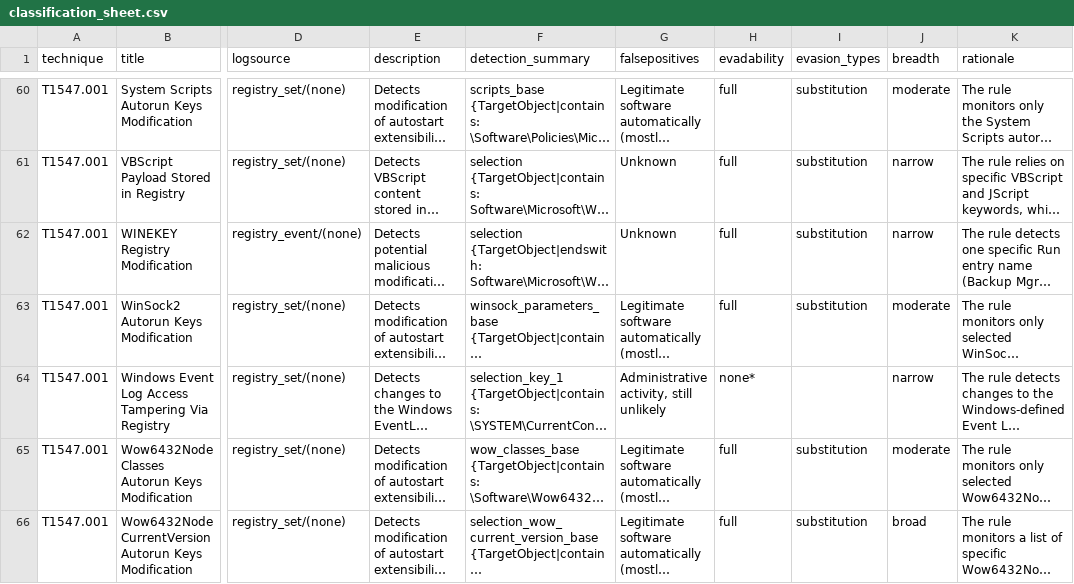
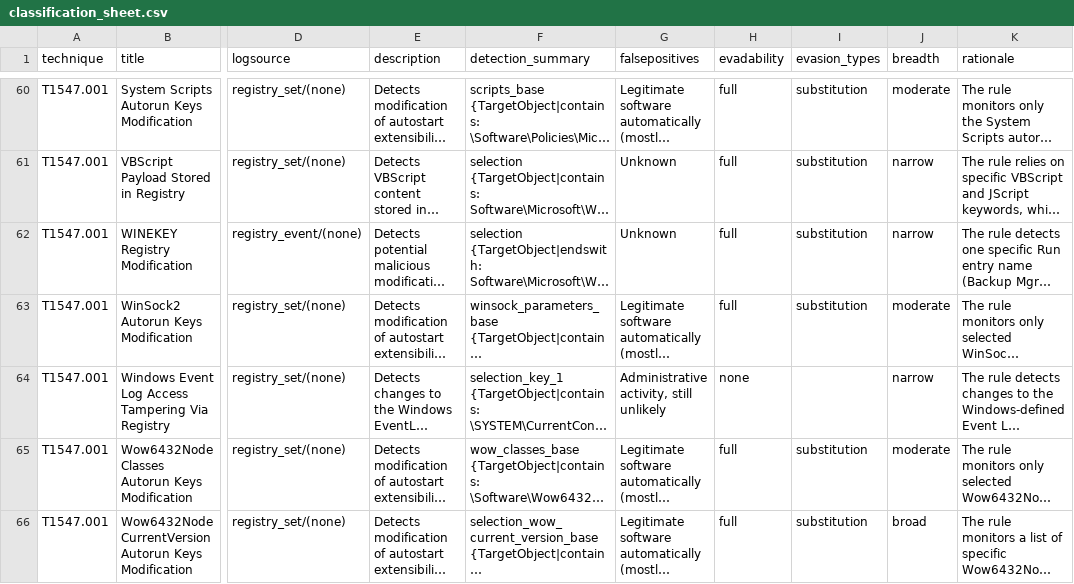
Before and after one commit to satyavardhan912/sigma-evasion-thesis, a CSV file: data/classification_sheet.csv, drawn as a sheet; only a part is shown, gaps mark what is left out; long unchanged cells end in …; the diff names each change by its address in the sheet, - before the commit and + after, or states it on an @@ line.

Commit message:
Complete classification: all 66 rules validated, clean and ready for analysis

```diff
--- a/data/classification_sheet.csv
+++ b/data/classification_sheet.csv
-H64 (evadability): none*
+H64 (evadability): none
```
Also changed, not shown: 1 other file.
